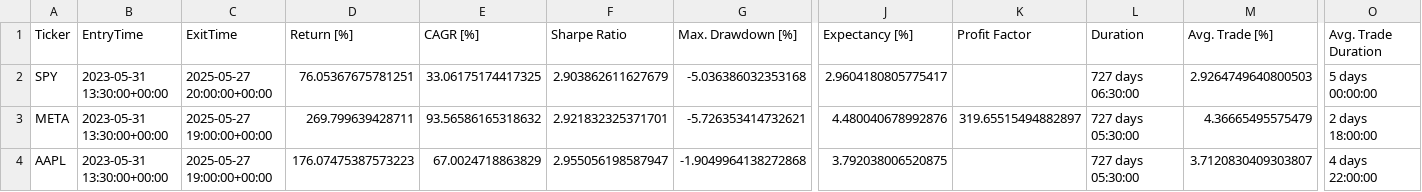
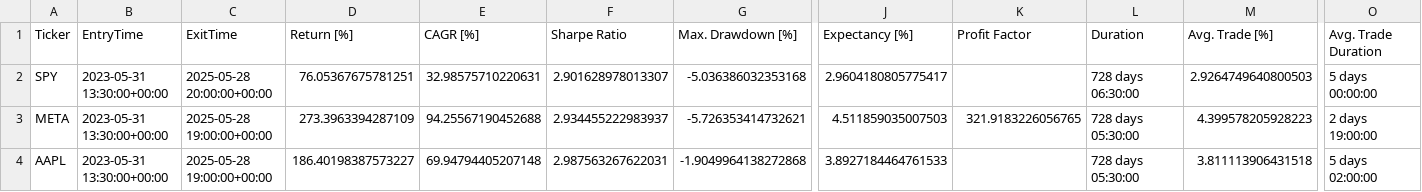
Before and after one commit to LinderCa/Notebooks_Trading, a CSV file: notebooks/data/backtesting/estadisticas.csv, drawn as a sheet; only a part is shown, gaps mark what is left out; the diff names each change by its address in the sheet, - before the commit and + after, or states it on an @@ line.

```diff
--- a/notebooks/data/backtesting/estadisticas.csv
+++ b/notebooks/data/backtesting/estadisticas.csv
-C2 (ExitTime): 2025-05-27 20:00:00+00:00
+C2 (ExitTime): 2025-05-28 20:00:00+00:00
-E2 (CAGR [%]): 33.06175174417325
+E2 (CAGR [%]): 32.98575710220631
-F2 (Sharpe Ratio): 2.903862611627679
+F2 (Sharpe Ratio): 2.901628978013307
-L2 (Duration): 727 days 06:30:00
+L2 (Duration): 728 days 06:30:00
-C3:C4 (ExitTime): 2025-05-27 19:00:00+00:00
+C3:C4 (ExitTime): 2025-05-28 19:00:00+00:00
-D3 (Return [%]): 269.799639428711
+D3 (Return [%]): 273.3963394287109
-E3 (CAGR [%]): 93.56586165318632
+E3 (CAGR [%]): 94.25567190452688
-F3 (Sharpe Ratio): 2.921832325371701
+F3 (Sharpe Ratio): 2.934455222983937
-J3 (Expectancy [%]): 4.480040678992876
+J3 (Expectancy [%]): 4.511859035007503
-K3 (Profit Factor): 319.65515494882897
+K3 (Profit Factor): 321.9183226056765
-L3:L4 (Duration): 727 days 05:30:00
+L3:L4 (Duration): 728 days 05:30:00
-M3 (Avg. Trade [%]): 4.36665495575479
+M3 (Avg. Trade [%]): 4.399578205928223
-O3 (Avg. Trade Duration): 2 days 18:00:00
+O3 (Avg. Trade Duration): 2 days 19:00:00
-D4 (Return [%]): 176.07475387573223
+D4 (Return [%]): 186.40198387573227
-E4 (CAGR [%]): 67.0024718863829
+E4 (CAGR [%]): 69.94794405207148
-F4 (Sharpe Ratio): 2.955056198587947
+F4 (Sharpe Ratio): 2.987563267622031
-J4 (Expectancy [%]): 3.792038006520875
+J4 (Expectancy [%]): 3.8927184464761533
-M4 (Avg. Trade [%]): 3.7120830409303807
+M4 (Avg. Trade [%]): 3.811113906431518
-O4 (Avg. Trade Duration): 4 days 22:00:00
+O4 (Avg. Trade Duration): 5 days 02:00:00
```
Also changed, not shown: notebooks/data/backtesting/trades.csv, 1 other file.
